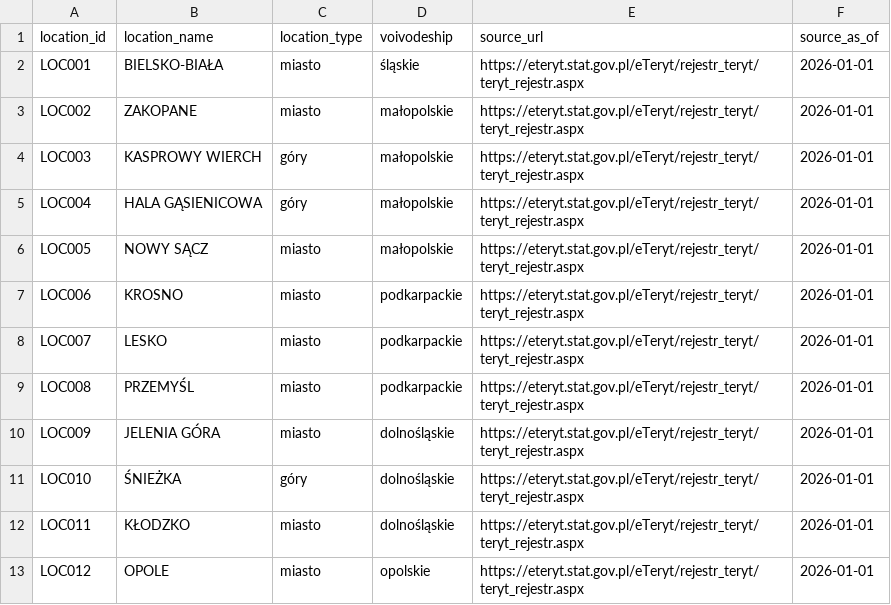
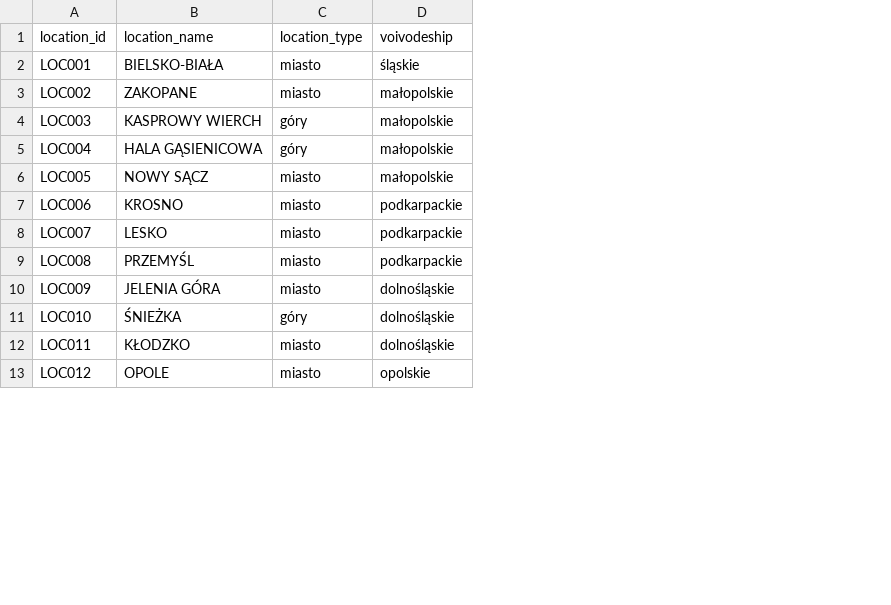
Before and after one commit to lukasz-k-swiniarski/weather-project, a CSV file: postgresql_db/station_reporting_location.csv, drawn as a sheet; only a part is shown; the diff names each change by its address in the sheet, - before the commit and + after, or states it on an @@ line.

Commit message:
Clarify data provenance and project requirements (#15)
- add IMGW-PIB attribution, processing notice, and PolyForm Noncommercial license

- remove TERYT provenance fields and document reporting geography as project-maintained

- document observed first-run time, memory, storage, and database footprint

- describe Silver as integrating, standardizing, and quality-checking data

```diff
--- a/postgresql_db/station_reporting_location.csv
+++ b/postgresql_db/station_reporting_location.csv
-column E (source_url), rows 2-13: all https://eteryt.stat.gov.pl/eTeryt/rejestr_teryt/teryt_rejestr.aspx
-column F (source_as_of), rows 2-13: all 2026-01-01
```
Also changed, not shown: 7 other files.
